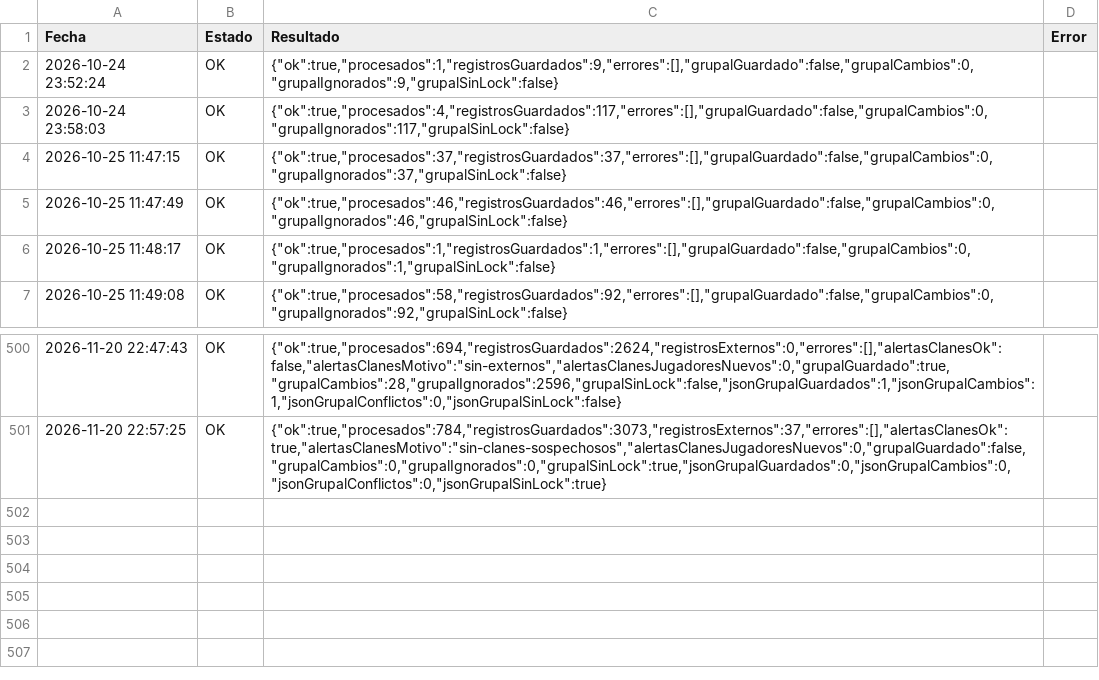
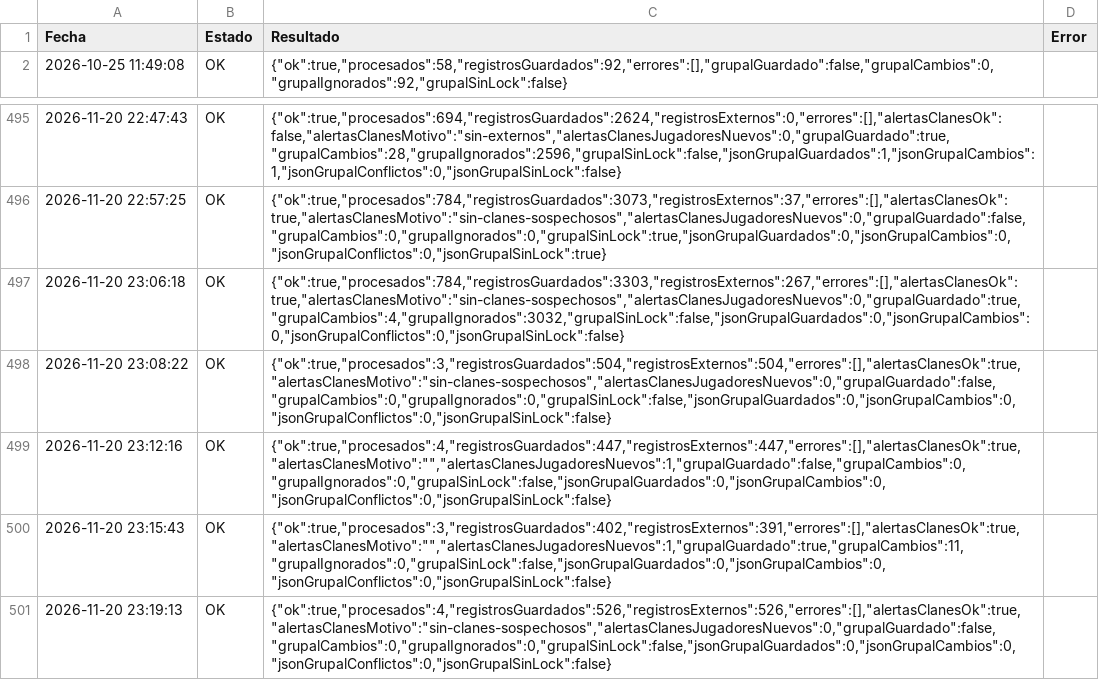
Before and after one commit to GrupoTerna/Backend, a CSV file: Datos descargados/CSV/Tampermonkey/Log_Tampermonkey_HistorialGuerra.csv, drawn as a sheet; only a part is shown, gaps mark what is left out.

Commit message:
Datos descargados: copia automática desde Drive - 20/11/2026 23:55:51 (Lima) - 5 archivos

```diff
--- a/Datos descargados/CSV/Tampermonkey/Log_Tampermonkey_HistorialGuerra.csv
+++ b/Datos descargados/CSV/Tampermonkey/Log_Tampermonkey_HistorialGuerra.csv
@@ -1,7 +1,2 @@
 Fecha,Estado,Resultado,Error
-2026-10-24 23:52:24,OK,"{""ok"":true,""procesados"":1,""registrosGuardados"":9,""errores"":[],""grupalGuardado"":false,""grupalCambios"":0,""grupalIgnorados"":9,""grupalSinLock"":false}",
-2026-10-24 23:58:03,OK,"{""ok"":true,""procesados"":4,""registrosGuardados"":117,""errores"":[],""grupalGuardado"":false,""grupalCambios"":0,""grupalIgnorados"":117,""grupalSinLock"":false}",
-2026-10-25 11:47:15,OK,"{""ok"":true,""procesados"":37,""registrosGuardados"":37,""errores"":[],""grupalGuardado"":false,""grupalCambios"":0,""grupalIgnorados"":37,""grupalSinLock"":false}",
-2026-10-25 11:47:49,OK,"{""ok"":true,""procesados"":46,""registrosGuardados"":46,""errores"":[],""grupalGuardado"":false,""grupalCambios"":0,""grupalIgnorados"":46,""grupalSinLock"":false}",
-2026-10-25 11:48:17,OK,"{""ok"":true,""procesados"":1,""registrosGuardados"":1,""errores"":[],""grupalGuardado"":false,""grupalCambios"":0,""grupalIgnorados"":1,""grupalSinLock"":false}",
 2026-10-25 11:49:08,OK,"{""ok"":true,""procesados"":58,""registrosGuardados"":92,""errores"":[],""grupalGuardado"":false,""grupalCambios"":0,""grupalIgnorados"":92,""grupalSinLock"":false}",
@@ -501 +496,6 @@ Fecha,Estado,Resultado,Error
 2026-11-20 22:57:25,OK,"{""ok"":true,""procesados"":784,""registrosGuardados"":3073,""registrosExternos"":37,""errores"":[],""alertasClanesOk"":true,""alertasClanesMotivo"":""sin-clanes-sospechosos"",""alertasClanesJugadoresNuevos"":0,""grupalGuardado"":false,""grupalCambios"":0,""grupalIgnorados"":0,""grupalSinLock"":true,""jsonGrupalGuardados"":0,""jsonGrupalCambios"":0,""jsonGrupalConflictos"":0,""jsonGrupalSinLock"":true}",
+2026-11-20 23:06:18,OK,"{""ok"":true,""procesados"":784,""registrosGuardados"":3303,""registrosExternos"":267,""errores"":[],""alertasClanesOk"":true,""alertasClanesMotivo"":""sin-clanes-sospechosos"",""alertasClanesJugadoresNuevos"":0,""grupalGuardado"":true,""grupalCambios"":4,""grupalIgnorados"":3032,""grupalSinLock"":false,""jsonGrupalGuardados"":0,""jsonGrupalCambios"":0,""jsonGrupalConflictos"":0,""jsonGrupalSinLock"":false}",
+2026-11-20 23:08:22,OK,"{""ok"":true,""procesados"":3,""registrosGuardados"":504,""registrosExternos"":504,""errores"":[],""alertasClanesOk"":true,""alertasClanesMotivo"":""sin-clanes-sospechosos"",""alertasClanesJugadoresNuevos"":0,""grupalGuardado"":false,""grupalCambios"":0,""grupalIgnorados"":0,""grupalSinLock"":false,""jsonGrupalGuardados"":0,""jsonGrupalCambios"":0,""jsonGrupalConflictos"":0,""jsonGrupalSinLock"":false}",
+2026-11-20 23:12:16,OK,"{""ok"":true,""procesados"":4,""registrosGuardados"":447,""registrosExternos"":447,""errores"":[],""alertasClanesOk"":true,""alertasClanesMotivo"":"""",""alertasClanesJugadoresNuevos"":1,""grupalGuardado"":false,""grupalCambios"":0,""grupalIgnorados"":0,""grupalSinLock"":false,""jsonGrupalGuardados"":0,""jsonGrupalCambios"":0,""jsonGrupalConflictos"":0,""jsonGrupalSinLock"":false}",
+2026-11-20 23:15:43,OK,"{""ok"":true,""procesados"":3,""registrosGuardados"":402,""registrosExternos"":391,""errores"":[],""alertasClanesOk"":true,""alertasClanesMotivo"":"""",""alertasClanesJugadoresNuevos"":1,""grupalGuardado"":true,""grupalCambios"":11,""grupalIgnorados"":0,""grupalSinLock"":false,""jsonGrupalGuardados"":0,""jsonGrupalCambios"":0,""jsonGrupalConflictos"":0,""jsonGrupalSinLock"":false}",
+2026-11-20 23:19:13,OK,"{""ok"":true,""procesados"":4,""registrosGuardados"":526,""registrosExternos"":526,""errores"":[],""alertasClanesOk"":true,""alertasClanesMotivo"":""sin-clanes-sospechosos"",""alertasClanesJugadoresNuevos"":0,""grupalGuardado"":false,""grupalCambios"":0,""grupalIgnorados"":0,""grupalSinLock"":false,""jsonGrupalGuardados"":0,""jsonGrupalCambios"":0,""jsonGrupalConflictos"":0,""jsonGrupalSinLock"":false}",
```
Also changed, not shown: Datos descargados/CSV/Tampermonkey/HistorialGuerra_Grupal.csv, 3 other files.
